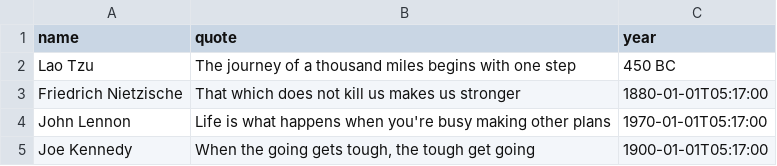
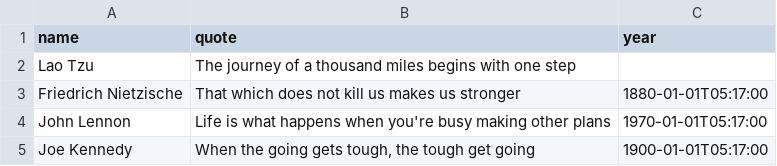
Before and after one commit to jweberpm/mydata, a CSV file: typevalidation.csv, drawn as a sheet.

Commit message:
one more "fix"

```diff
--- a/typevalidation.csv
+++ b/typevalidation.csv
@@ -1,3 +1,3 @@
 name,quote,year
-"Lao Tzu","The journey of a thousand miles begins with one step","450 BC"
+"Lao Tzu","The journey of a thousand miles begins with one step",""
 "Friedrich Nietzische","That which does not kill us makes us stronger",1880-01-01T05:17:00
```
